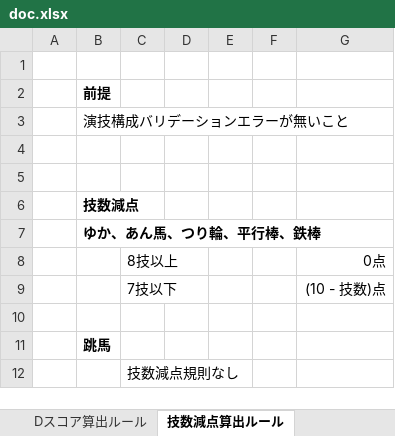
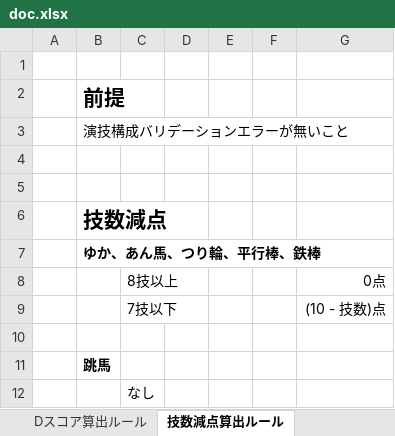
Before and after one commit to thonma/gymnastics_dscore, an Excel workbook: doc.xlsx, sheet 技数減点算出ルール, drawn as a sheet; values as stored, in another font and other column widths than the file's, no borders; the diff names each change by its address in the sheet, - before the commit and + after, or states it on an @@ line.

```diff
--- a/doc.xlsx (sheet 技数減点算出ルール)
+++ b/doc.xlsx (sheet 技数減点算出ルール)
@@ B2 text size: larger @@
@@ B6 text size: larger @@
-C12: 技数減点規則なし
+C12: なし
```
Also changed, not shown: sheet UI (技選択モーダル), sheet 演技構成バリデーション, sheet Dスコア算出ルール, sheet UI, sheet 設計方針, sheet 選手情報バリデーション, charts or pictures.
